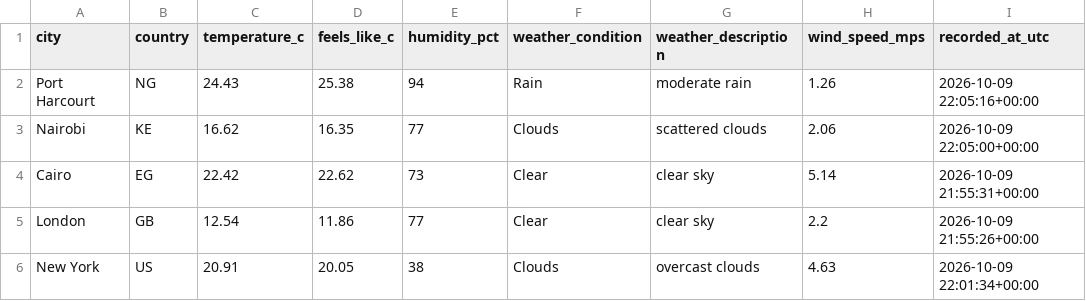
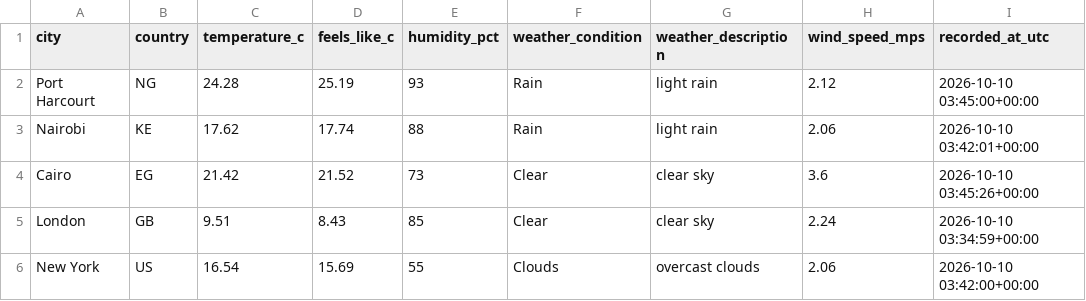
Before and after one commit to Kogbaraburabari/weather-etl-pipeline, a CSV file: data/weather_latest.csv, drawn as a sheet.

```diff
--- a/data/weather_latest.csv
+++ b/data/weather_latest.csv
@@ -1,6 +1,6 @@
 city,country,temperature_c,feels_like_c,humidity_pct,weather_condition,weather_description,wind_speed_mps,recorded_at_utc
-Port Harcourt,NG,24.43,25.38,94,Rain,moderate rain,1.26,2026-10-09 22:05:16+00:00
-Nairobi,KE,16.62,16.35,77,Clouds,scattered clouds,2.06,2026-10-09 22:05:00+00:00
-Cairo,EG,22.42,22.62,73,Clear,clear sky,5.14,2026-10-09 21:55:31+00:00
-London,GB,12.54,11.86,77,Clear,clear sky,2.2,2026-10-09 21:55:26+00:00
-New York,US,20.91,20.05,38,Clouds,overcast clouds,4.63,2026-10-09 22:01:34+00:00
+Port Harcourt,NG,24.28,25.19,93,Rain,light rain,2.12,2026-10-10 03:45:00+00:00
+Nairobi,KE,17.62,17.74,88,Rain,light rain,2.06,2026-10-10 03:42:01+00:00
+Cairo,EG,21.42,21.52,73,Clear,clear sky,3.6,2026-10-10 03:45:26+00:00
+London,GB,9.51,8.43,85,Clear,clear sky,2.24,2026-10-10 03:34:59+00:00
+New York,US,16.54,15.69,55,Clouds,overcast clouds,2.06,2026-10-10 03:42:00+00:00
```
Also changed, not shown: 1 other file.
